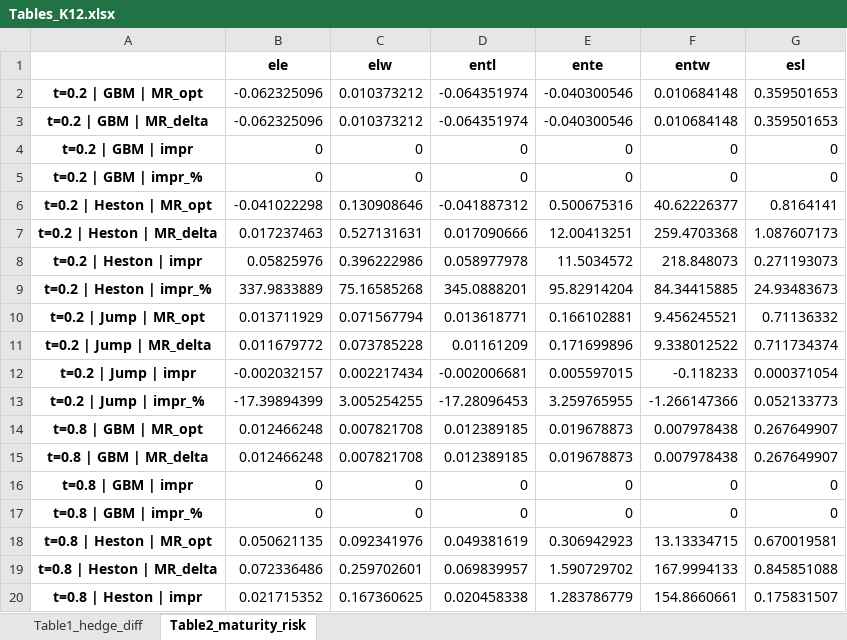
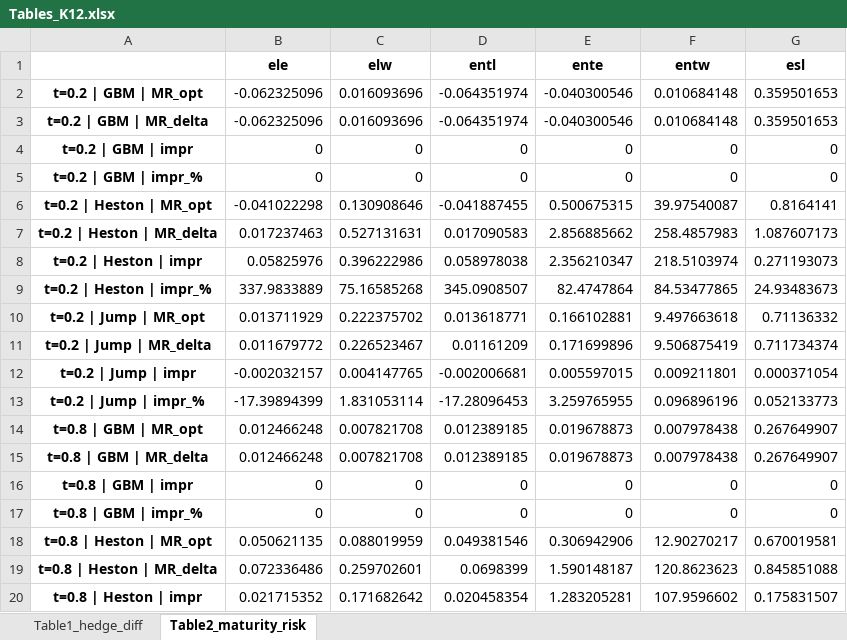
Before and after one commit to JoaoJungblut/Maturity-Risk-for-Variational-Heding, an Excel workbook: Tables_K12.xlsx, sheet Table2_maturity_risk, drawn as a sheet; only a part is shown; values as stored, in another font and other column widths than the file's, no borders; the diff covers the shown part only; the diff names each change by its address in the sheet, - before the commit and + after, or states it on an @@ line.

```diff
--- a/Tables_K12.xlsx (sheet Table2_maturity_risk)
+++ b/Tables_K12.xlsx (sheet Table2_maturity_risk)
-C2:C3 (elw): 0.010373212
+C2:C3 (elw): 0.016093696
-D6 (entl): -0.041887312
+D6 (entl): -0.041887455
-E6 (ente): 0.500675316
+E6 (ente): 0.500675315
-F6 (entw): 40.62226377
+F6 (entw): 39.97540087
-D7 (entl): 0.017090666
+D7 (entl): 0.017090583
-E7 (ente): 12.00413251
+E7 (ente): 2.856885662
-F7 (entw): 259.4703368
+F7 (entw): 258.4857983
-D8 (entl): 0.058977978
+D8 (entl): 0.058978038
-E8 (ente): 11.5034572
+E8 (ente): 2.356210347
-F8 (entw): 218.848073
+F8 (entw): 218.5103974
-D9 (entl): 345.0888201
+D9 (entl): 345.0908507
-E9 (ente): 95.82914204
+E9 (ente): 82.4747864
-F9 (entw): 84.34415885
+F9 (entw): 84.53477865
-C10 (elw): 0.071567794
+C10 (elw): 0.222375702
-F10 (entw): 9.456245521
+F10 (entw): 9.497663618
-C11 (elw): 0.073785228
+C11 (elw): 0.226523467
-F11 (entw): 9.338012522
+F11 (entw): 9.506875419
-C12 (elw): 0.002217434
+C12 (elw): 0.004147765
-F12 (entw): -0.118233
+F12 (entw): 0.009211801
-C13 (elw): 3.005254255
+C13 (elw): 1.831053114
-F13 (entw): -1.266147366
+F13 (entw): 0.096896196
-C18 (elw): 0.092341976
+C18 (elw): 0.088019959
-D18 (entl): 0.049381619
+D18 (entl): 0.049381546
-E18 (ente): 0.306942923
+E18 (ente): 0.306942906
-F18 (entw): 13.13334715
+F18 (entw): 12.90270217
-D19 (entl): 0.069839957
+D19 (entl): 0.0698399
-E19 (ente): 1.590729702
+E19 (ente): 1.590148187
-F19 (entw): 167.9994133
+F19 (entw): 120.8623623
-C20 (elw): 0.167360625
+C20 (elw): 0.171682642
-D20 (entl): 0.020458338
+D20 (entl): 0.020458354
-E20 (ente): 1.283786779
+E20 (ente): 1.283205281
-F20 (entw): 154.8660661
+F20 (entw): 107.9596602
```
Also changed, not shown: 12 edited cells elsewhere in this sheet, sheet Table1_hedge_diff, Tables_K10.xlsx, Tables_K8.xlsx, 25 other files.
